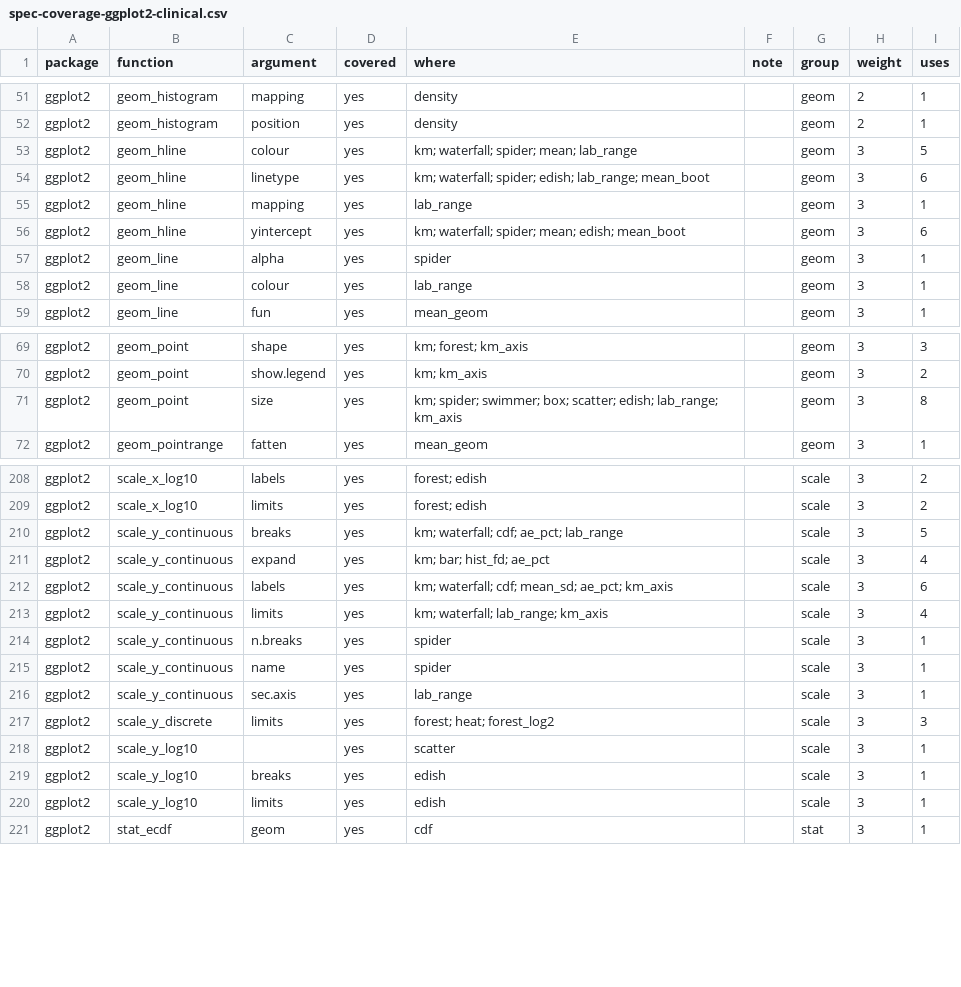
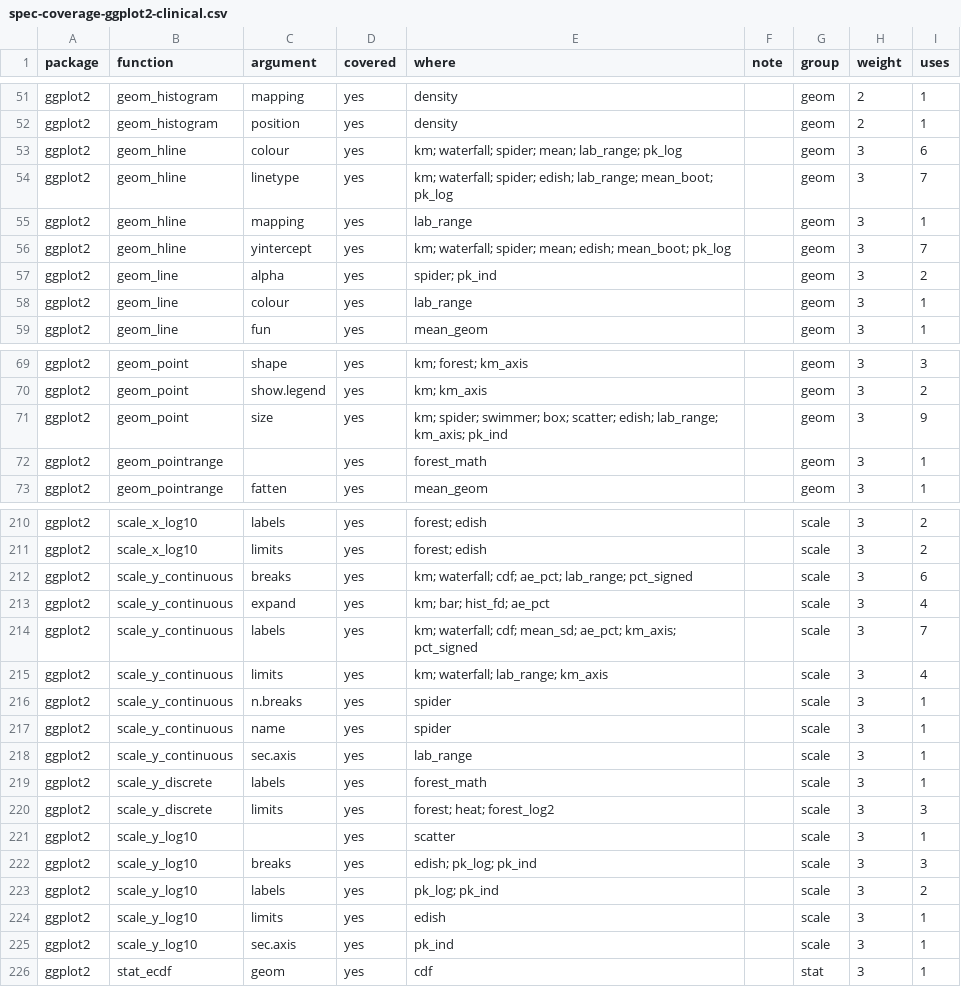
Before and after one commit to ichirio/tflspec, a CSV file: inst/dev/spec-coverage-ggplot2-clinical.csv, drawn as a sheet; only a part is shown, gaps mark what is left out; the diff covers the shown part only.

```diff
--- a/inst/dev/spec-coverage-ggplot2-clinical.csv
+++ b/inst/dev/spec-coverage-ggplot2-clinical.csv
@@ -52,7 +52,7 @@
 "ggplot2","geom_histogram","position","yes","density","","geom",2,1
-"ggplot2","geom_hline","colour","yes","km; waterfall; spider; mean; lab_range","","geom",3,5
-"ggplot2","geom_hline","linetype","yes","km; waterfall; spider; edish; lab_range; mean_boot","","geom",3,6
+"ggplot2","geom_hline","colour","yes","km; waterfall; spider; mean; lab_range; pk_log","","geom",3,6
+"ggplot2","geom_hline","linetype","yes","km; waterfall; spider; edish; lab_range; mean_boot; pk_log","","geom",3,7
 "ggplot2","geom_hline","mapping","yes","lab_range","","geom",3,1
-"ggplot2","geom_hline","yintercept","yes","km; waterfall; spider; mean; edish; mean_boot","","geom",3,6
-"ggplot2","geom_line","alpha","yes","spider","","geom",3,1
+"ggplot2","geom_hline","yintercept","yes","km; waterfall; spider; mean; edish; mean_boot; pk_log","","geom",3,7
+"ggplot2","geom_line","alpha","yes","spider; pk_ind","","geom",3,2
 "ggplot2","geom_line","colour","yes","lab_range","","geom",3,1
@@ -70,3 +70,4 @@
 "ggplot2","geom_point","show.legend","yes","km; km_axis","","geom",3,2
-"ggplot2","geom_point","size","yes","km; spider; swimmer; box; scatter; edish; lab_range; km_axis","","geom",3,8
+"ggplot2","geom_point","size","yes","km; spider; swimmer; box; scatter; edish; lab_range; km_axis; pk_ind","","geom",3,9
+"ggplot2","geom_pointrange","","yes","forest_math","","geom",3,1
 "ggplot2","geom_pointrange","fatten","yes","mean_geom","","geom",3,1
@@ -209,5 +211,5 @@
 "ggplot2","scale_x_log10","limits","yes","forest; edish","","scale",3,2
-"ggplot2","scale_y_continuous","breaks","yes","km; waterfall; cdf; ae_pct; lab_range","","scale",3,5
+"ggplot2","scale_y_continuous","breaks","yes","km; waterfall; cdf; ae_pct; lab_range; pct_signed","","scale",3,6
 "ggplot2","scale_y_continuous","expand","yes","km; bar; hist_fd; ae_pct","","scale",3,4
-"ggplot2","scale_y_continuous","labels","yes","km; waterfall; cdf; mean_sd; ae_pct; km_axis","","scale",3,6
+"ggplot2","scale_y_continuous","labels","yes","km; waterfall; cdf; mean_sd; ae_pct; km_axis; pct_signed","","scale",3,7
 "ggplot2","scale_y_continuous","limits","yes","km; waterfall; lab_range; km_axis","","scale",3,4
@@ -216,6 +218,9 @@
 "ggplot2","scale_y_continuous","sec.axis","yes","lab_range","","scale",3,1
+"ggplot2","scale_y_discrete","labels","yes","forest_math","","scale",3,1
 "ggplot2","scale_y_discrete","limits","yes","forest; heat; forest_log2","","scale",3,3
 "ggplot2","scale_y_log10","","yes","scatter","","scale",3,1
-"ggplot2","scale_y_log10","breaks","yes","edish","","scale",3,1
+"ggplot2","scale_y_log10","breaks","yes","edish; pk_log; pk_ind","","scale",3,3
+"ggplot2","scale_y_log10","labels","yes","pk_log; pk_ind","","scale",3,2
 "ggplot2","scale_y_log10","limits","yes","edish","","scale",3,1
+"ggplot2","scale_y_log10","sec.axis","yes","pk_ind","","scale",3,1
 "ggplot2","stat_ecdf","geom","yes","cdf","","stat",3,1
```
Also changed, not shown: 1 added row and 45 edited cells elsewhere in this file, inst/dev/spec-coverage-ggplot2-examples.csv, inst/fig/gg_args.csv, 10 other files.
